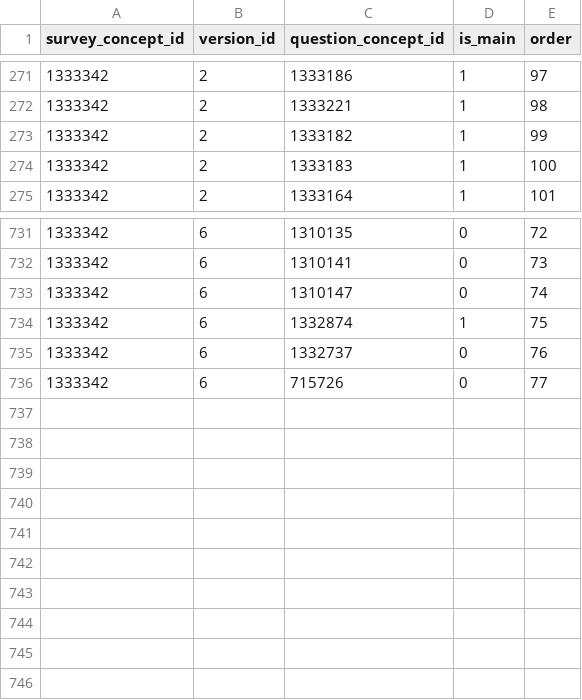
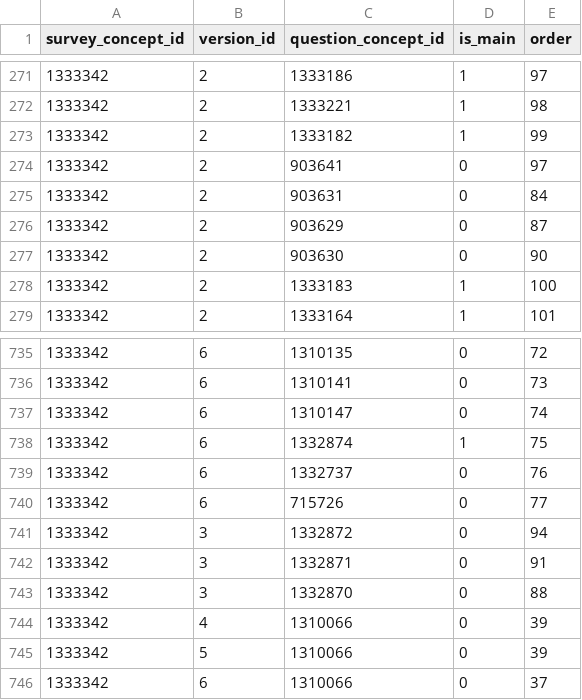
Before and after one commit to all-of-us/data-browser, a CSV file: public-api/db-cdr/generate-cdr/csv/survey_version_metadata.csv, drawn as a sheet; only a part is shown, gaps mark what is left out; the diff names each change by its address in the sheet, - before the commit and + after, or states it on an @@ line.

Commit message:
[risk=no] Cdr refresh cope fix (#899)
* fixing cope data

* adding create statement

* adding create statement

* adding create statement

* adding create statement

* adding create statement

* adding create statement

* updating survey pdfs

* updating survey pdfs

* using ext tables

* using ext tables

* updating cdr version

* replacing survey metadata csv

* extract survey version metadata

```diff
--- a/public-api/db-cdr/generate-cdr/csv/survey_version_metadata.csv
+++ b/public-api/db-cdr/generate-cdr/csv/survey_version_metadata.csv
+row 274: 1333342 | 2 | 903641 | 0 | 97
+row 275: 1333342 | 2 | 903631 | 0 | 84
+row 276: 1333342 | 2 | 903629 | 0 | 87
+row 277: 1333342 | 2 | 903630 | 0 | 90
+row 741: 1333342 | 3 | 1332872 | 0 | 94
+row 742: 1333342 | 3 | 1332871 | 0 | 91
+row 743: 1333342 | 3 | 1332870 | 0 | 88
+row 744: 1333342 | 4 | 1310066 | 0 | 39
+row 745: 1333342 | 5 | 1310066 | 0 | 39
+row 746: 1333342 | 6 | 1310066 | 0 | 37
```
Also changed, not shown: 12 other files.
